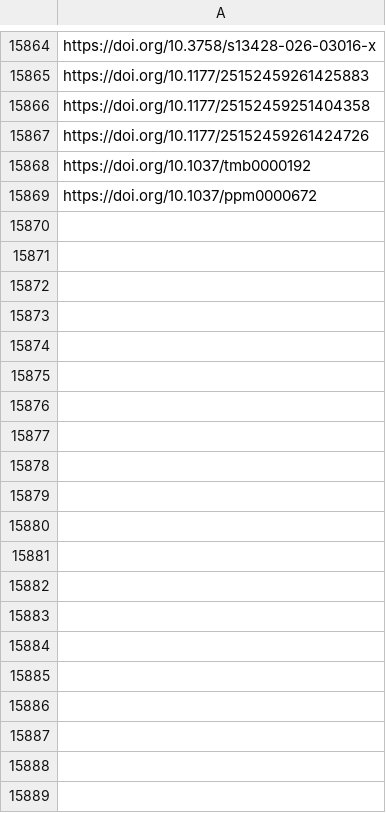
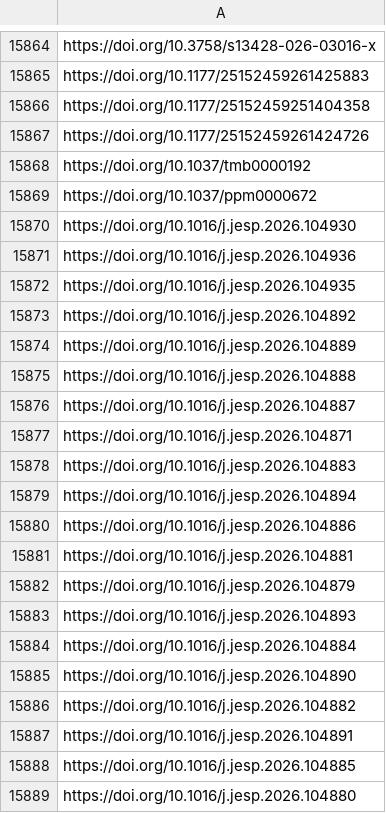
Before and after one commit to jacob-long/picnic, a CSV file: memory/psych_urls.csv, drawn as a sheet; only a part is shown, gaps mark what is left out; the diff covers the shown part only.

```diff
--- a/memory/psych_urls.csv
+++ b/memory/psych_urls.csv
@@ -15869 +15869,21 @@ https://doi.org/10.1037/tmb0000192
 https://doi.org/10.1037/ppm0000672
+https://doi.org/10.1016/j.jesp.2026.104930
+https://doi.org/10.1016/j.jesp.2026.104936
+https://doi.org/10.1016/j.jesp.2026.104935
+https://doi.org/10.1016/j.jesp.2026.104892
+https://doi.org/10.1016/j.jesp.2026.104889
+https://doi.org/10.1016/j.jesp.2026.104888
+https://doi.org/10.1016/j.jesp.2026.104887
+https://doi.org/10.1016/j.jesp.2026.104871
+https://doi.org/10.1016/j.jesp.2026.104883
+https://doi.org/10.1016/j.jesp.2026.104894
+https://doi.org/10.1016/j.jesp.2026.104886
+https://doi.org/10.1016/j.jesp.2026.104881
+https://doi.org/10.1016/j.jesp.2026.104879
+https://doi.org/10.1016/j.jesp.2026.104893
+https://doi.org/10.1016/j.jesp.2026.104884
+https://doi.org/10.1016/j.jesp.2026.104890
+https://doi.org/10.1016/j.jesp.2026.104882
+https://doi.org/10.1016/j.jesp.2026.104891
+https://doi.org/10.1016/j.jesp.2026.104885
+https://doi.org/10.1016/j.jesp.2026.104880
```
Also changed, not shown: 54 added rows elsewhere in this file, memory/po_urls.csv, memory/politics_urls.csv, 10 other files.
